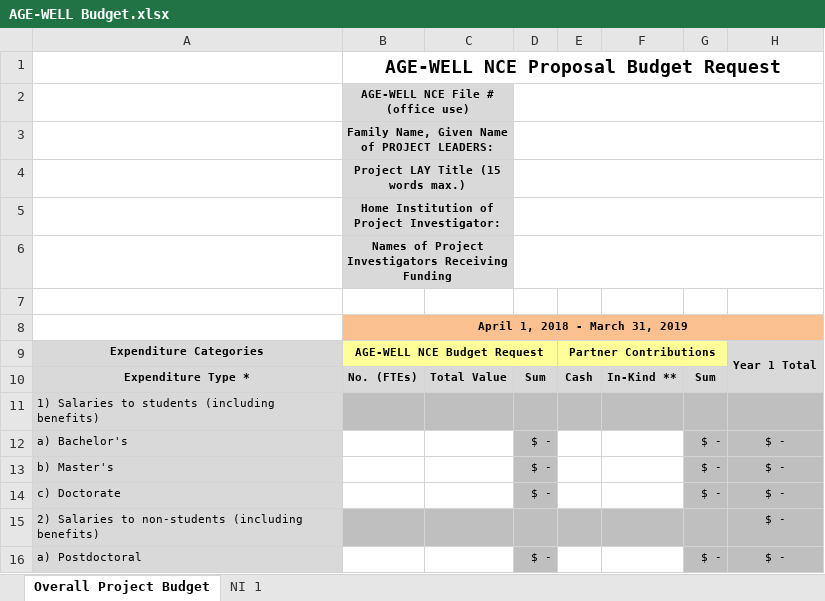
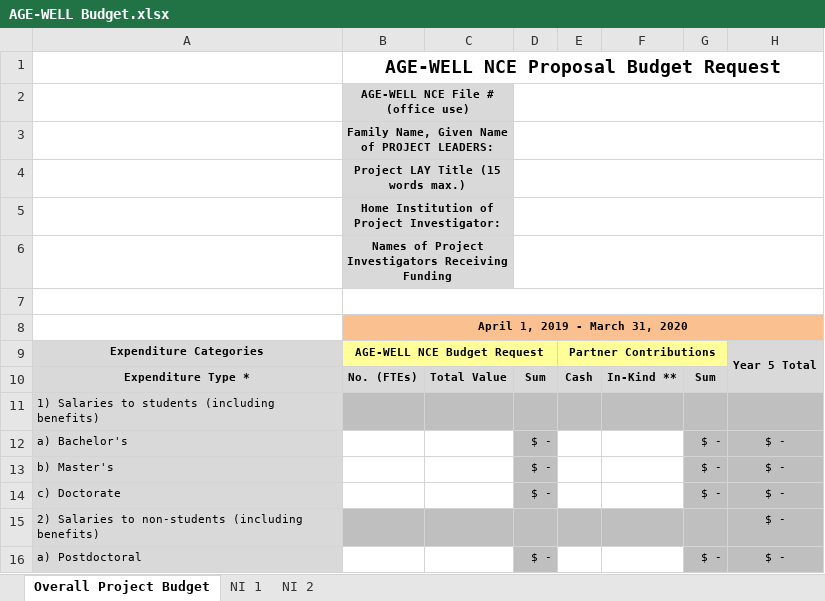
Before and after one commit to UniversityOfAlberta/GrandForum, an Excel workbook: data/AGE-WELL Budget.xlsx, sheet Overall Project Budget, drawn as a sheet; only a part is shown; values as stored, in another font and other column widths than the file's, no borders; the diff names each change by its address in the sheet, - before the commit and + after, or states it on an @@ line.

Commit message:
-Updated AGE-WELL budget

```diff
--- a/data/AGE-WELL Budget.xlsx (sheet Overall Project Budget)
+++ b/data/AGE-WELL Budget.xlsx (sheet Overall Project Budget)
+sheet tab: NI 2
+B7:H7 merged
-B8: April 1, 2018 - March 31, 2019
+B8: April 1, 2019 - March 31, 2020
-H9: Year 1 Total
+H9: Year 5 Total
```
Also changed, not shown: sheet NI 1, 2 other files.
